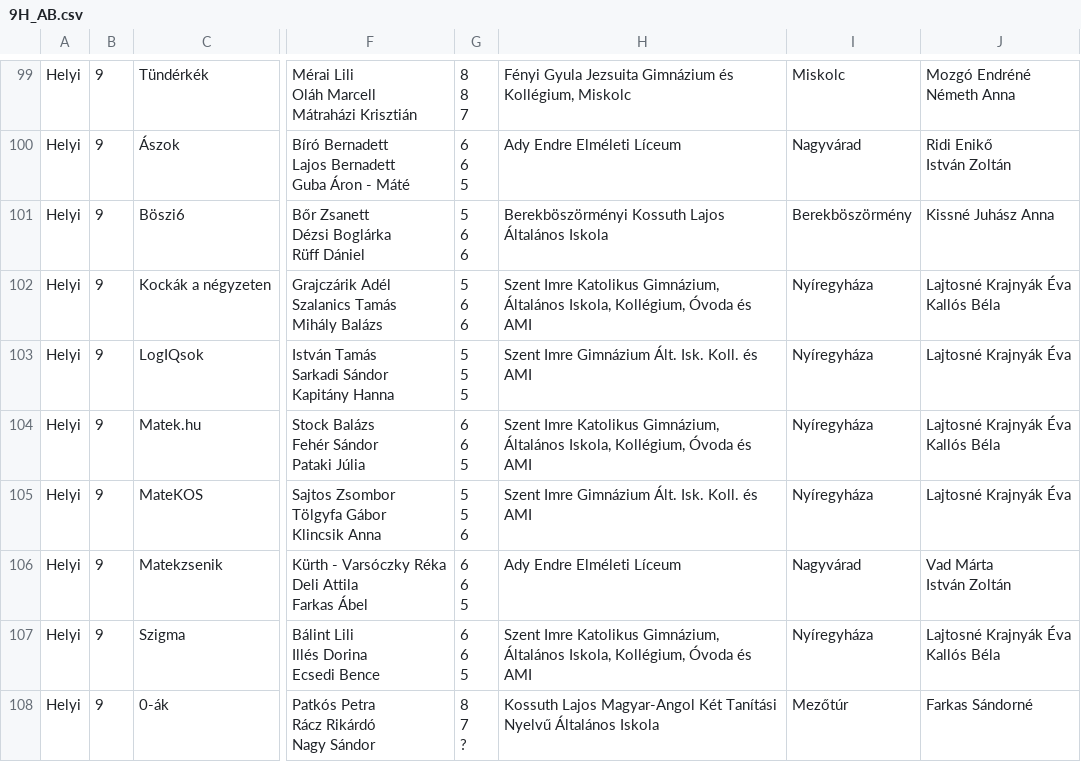
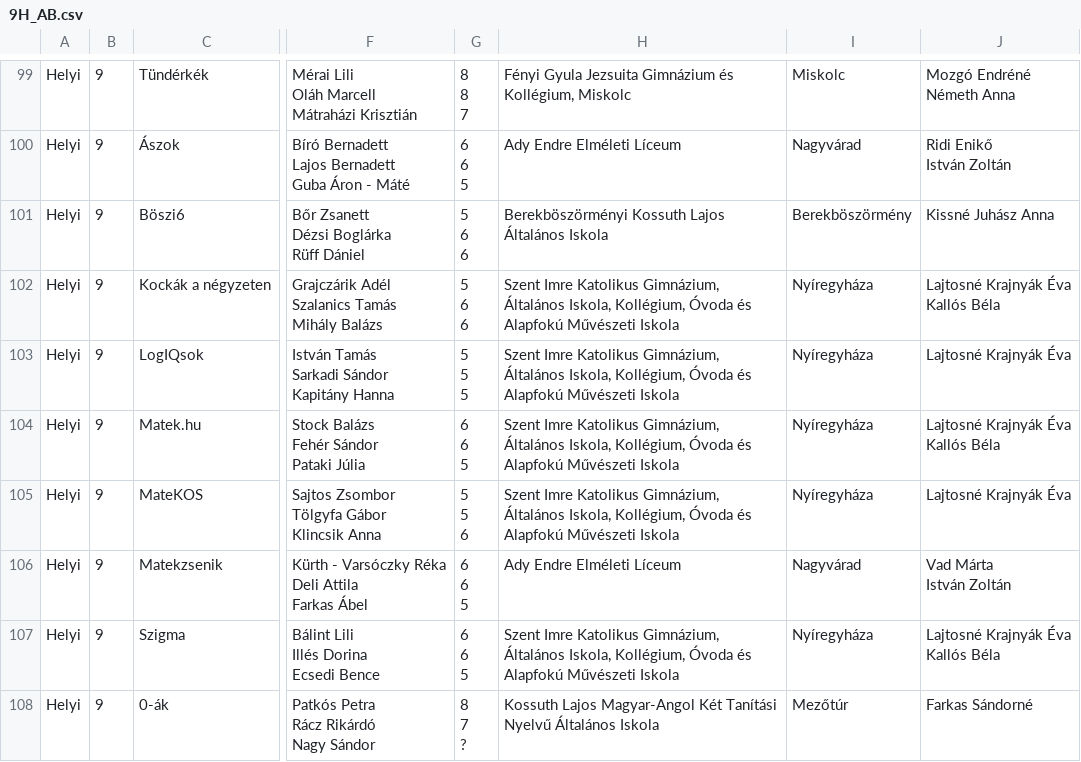
Before and after one commit to czeildi/durer-stat, a CSV file: raw_data/9H_AB.csv, drawn as a sheet; only a part is shown, gaps mark what is left out; the diff covers the shown part only; the diff names each change by its address in the sheet, - before the commit and + after, or states it on an @@ line.

```diff
--- a/raw_data/9H_AB.csv
+++ b/raw_data/9H_AB.csv
-H102: …Óvoda és AMI
+H102: …Óvoda és Alapfokú Művészeti Iskola
-H103: Szent Imre Gimnázium Ált. Isk. Koll. és AMI
+H103: Szent Imre Katolikus Gimnázium, Általános Iskola, Kollégium, Óvoda és Alapfokú Művészeti Iskola
-H104: …Óvoda és AMI
+H104: …Óvoda és Alapfokú Művészeti Iskola
-H105: Szent Imre Gimnázium Ált. Isk. Koll. és AMI
+H105: Szent Imre Katolikus Gimnázium, Általános Iskola, Kollégium, Óvoda és Alapfokú Művészeti Iskola
-H107: …Óvoda és AMI
+H107: …Óvoda és Alapfokú Művészeti Iskola
```
Also changed, not shown: 15 edited cells elsewhere in this file, raw_data/6L_ABCDFK.csv, raw_data/7L_CDFK.csv, 10 other files.
